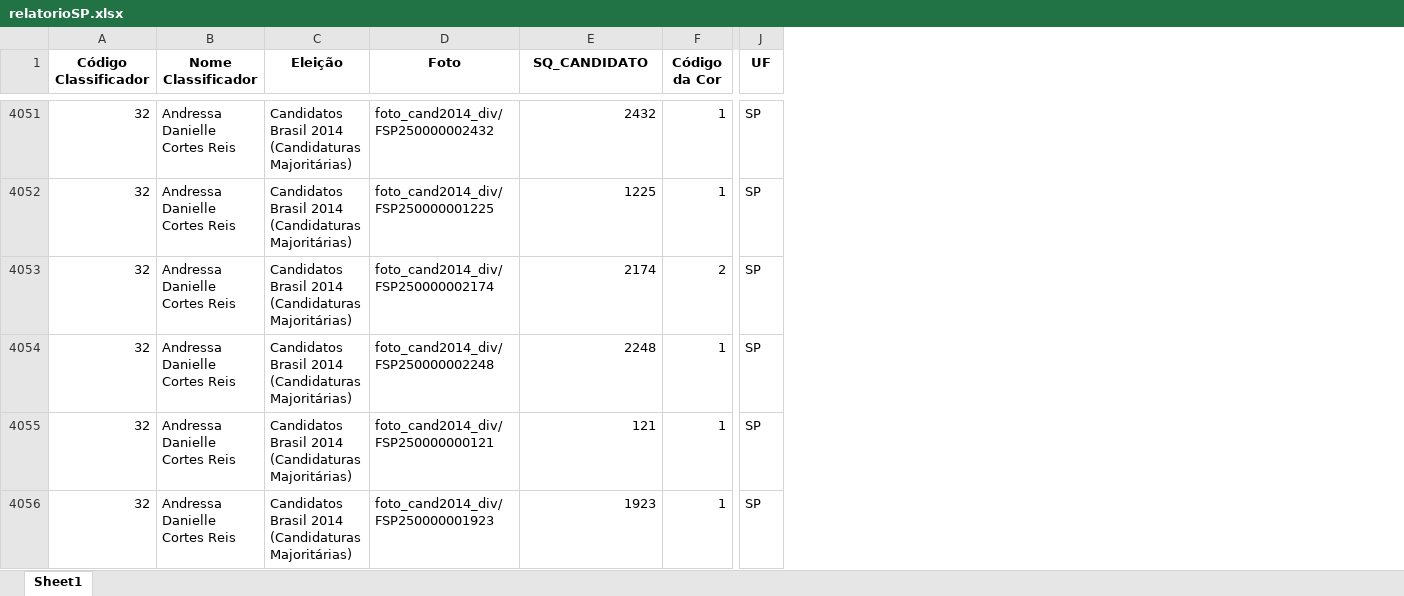
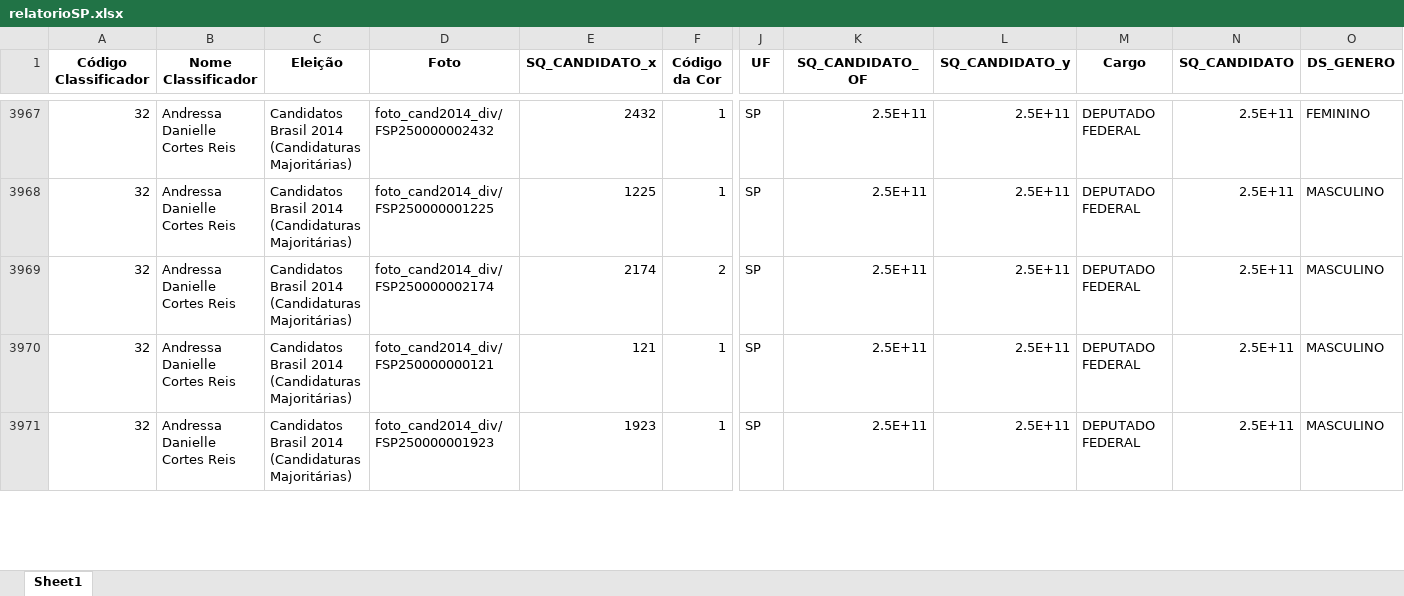
Before and after one commit to GabriellCabrall/analise-raca-eleicoes, an Excel workbook: 2014/Sudeste/SP/relatorioSP.xlsx, sheet Sheet1, drawn as a sheet; only a part is shown, gaps mark what is left out; values as stored, in another font and other column widths than the file's, no borders; removed rows and columns are numbered as before the commit, all else as after; rows hold the shown columns only; the diff covers the shown part only; the diff names each change by its address in the sheet, - before the commit and + after, or states it on an @@ line.

```diff
--- a/2014/Sudeste/SP/relatorioSP.xlsx (sheet Sheet1)
+++ b/2014/Sudeste/SP/relatorioSP.xlsx (sheet Sheet1)
+column K (SQ_CANDIDATO_OF), rows 3967-3971: all 2.5E+11
+column L (SQ_CANDIDATO_y), rows 3967-3971: all 2.5E+11
+column M (Cargo), rows 3967-3971: all DEPUTADO FEDERAL
+column N (SQ_CANDIDATO), rows 3967-3971: all 2.5E+11
+column O (DS_GENERO), rows 3967-3971: FEMININO | MASCULINO | MASCULINO | MASCULINO | MASCULINO
-E1: SQ_CANDIDATO
+E1: SQ_CANDIDATO_x
-row 4054: 32 | Andressa Danielle Cortes Reis | Candidatos Brasil 2014 (Candidaturas Majoritárias) | foto_cand2014_div/FSP250000002248 | 2248 | 1 | SP
```
Also changed, not shown: 91 removed rows elsewhere in this sheet, 2014/Sudeste/ES/relatorioES.xlsx, 2014/Sudeste/MG/relatorioMG.xlsx, 21 other files.
